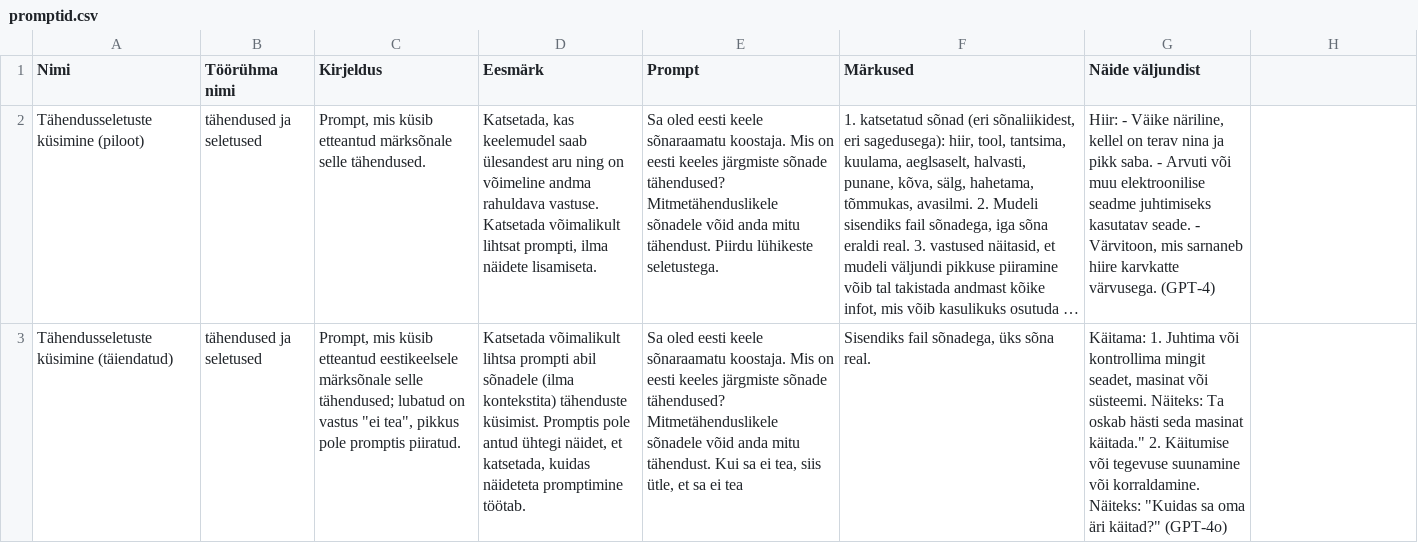
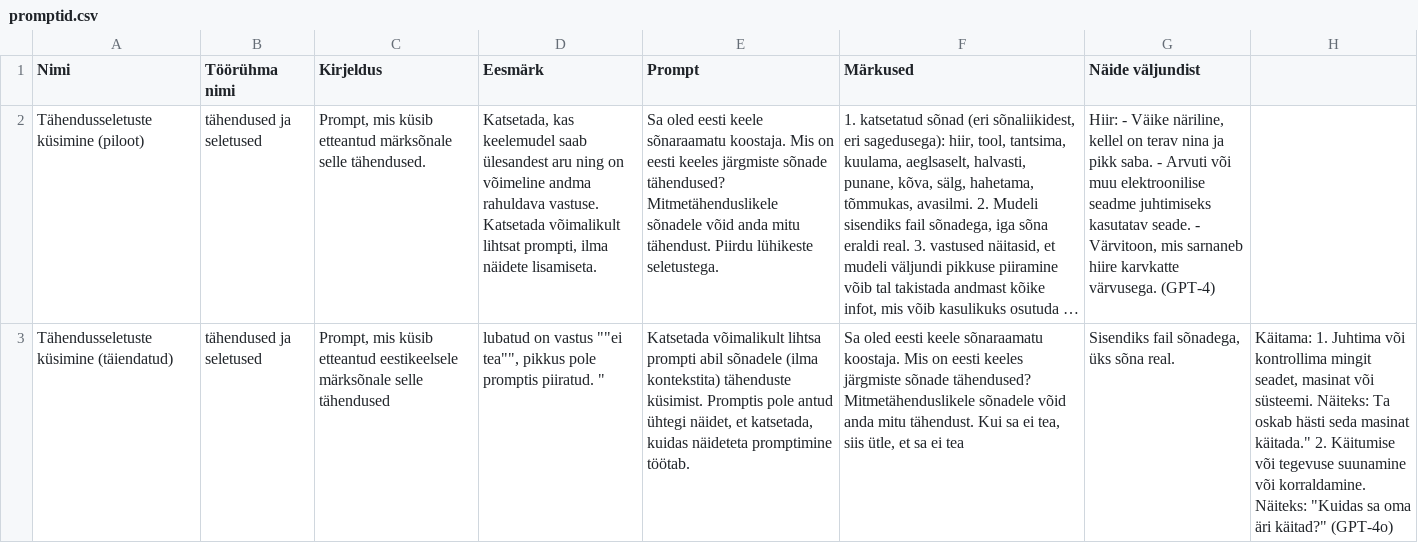
Before and after one commit to keeleinstituut/EKKD-III1, a CSV file: promptipank/promptid.csv, drawn as a sheet; long unchanged cells end in …; the diff names each change by its address in the sheet, - before the commit and + after, or states it on an @@ line.

Commit message:
Update promptid.csv

```diff
--- a/promptipank/promptid.csv
+++ b/promptipank/promptid.csv
-C3 (Kirjeldus): …märksõnale selle tähendused; lubatud on vastus "ei tea", pikkus pole promptis piiratud.
+C3 (Kirjeldus): …märksõnale selle tähendused
-D3 (Eesmärk): Katsetada võimalikult lihtsa prompti abil sõnadele (ilma kontekstita) tähenduste küsimist. Promptis pole antud ühtegi näidet, et katsetada, kuidas näideteta promptimine töötab.
+D3 (Eesmärk): lubatud on vastus ""ei tea"", pikkus pole promptis piiratud. "
-E3 (Prompt): Sa oled eesti keele sõnaraamatu koostaja. Mis on eesti keeles järgmiste sõnade tähendused? Mitmetähenduslikele sõnadele võid anda mitu tähendust. Kui sa ei tea, siis ütle, et sa ei tea
+E3 (Prompt): Katsetada võimalikult lihtsa prompti abil sõnadele (ilma kontekstita) tähenduste küsimist. Promptis pole antud ühtegi näidet, et katsetada, kuidas näideteta promptimine töötab.
-F3 (Märkused): Sisendiks fail sõnadega, üks sõna real.
+F3 (Märkused): Sa oled eesti keele sõnaraamatu koostaja. Mis on eesti keeles järgmiste sõnade tähendused? Mitmetähenduslikele sõnadele võid anda mitu tähendust. Kui sa ei tea, siis ütle, et sa ei tea
-G3 (Näide väljundist): Käitama: 1. Juhtima või kontrollima mingit seadet, masinat või süsteemi. Näiteks: Ta oskab hästi seda masinat käitada." 2. Käitumise või tegevuse suunamine või korraldamine. Näiteks: "Kuidas sa oma äri käitad?" (GPT-4o)
+G3 (Näide väljundist): Sisendiks fail sõnadega, üks sõna real.
-H3: (empty)
+H3: Käitama: 1. Juhtima või kontrollima mingit seadet, masinat või süsteemi. Näiteks: Ta oskab hästi seda masinat käitada." 2. Käitumise või tegevuse suunamine või korraldamine. Näiteks: "Kuidas sa oma äri käitad?" (GPT-4o)
```
